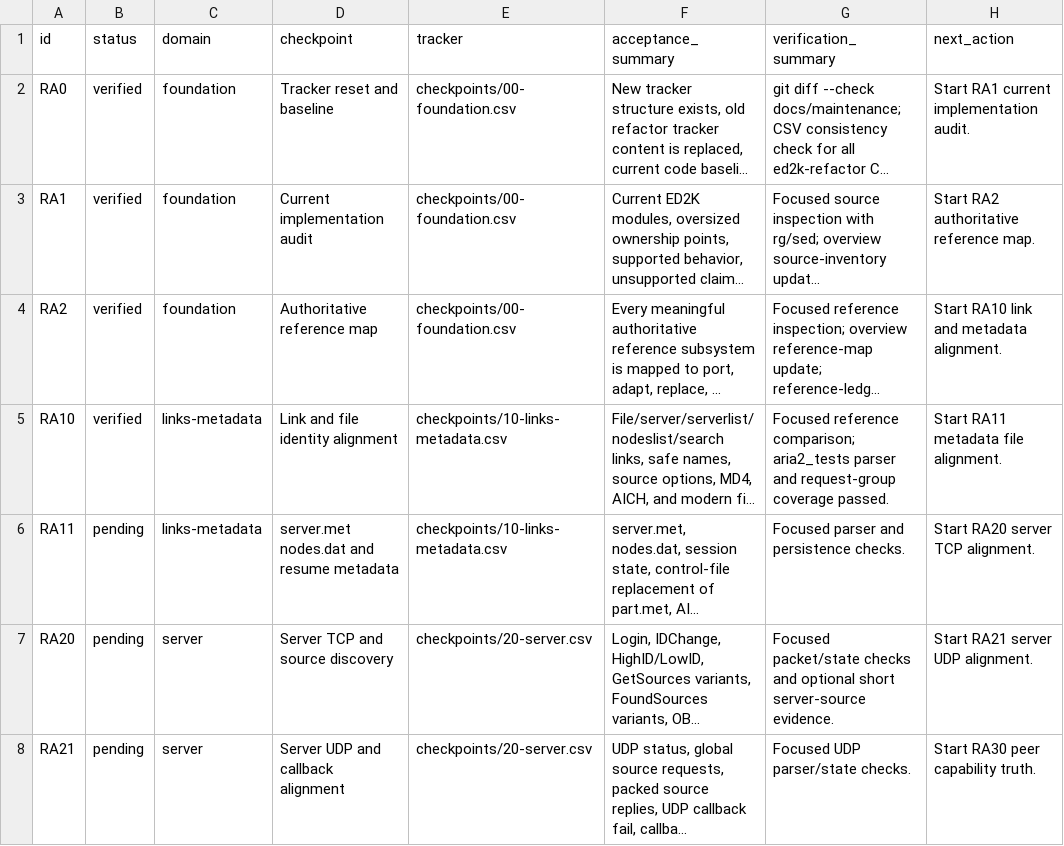
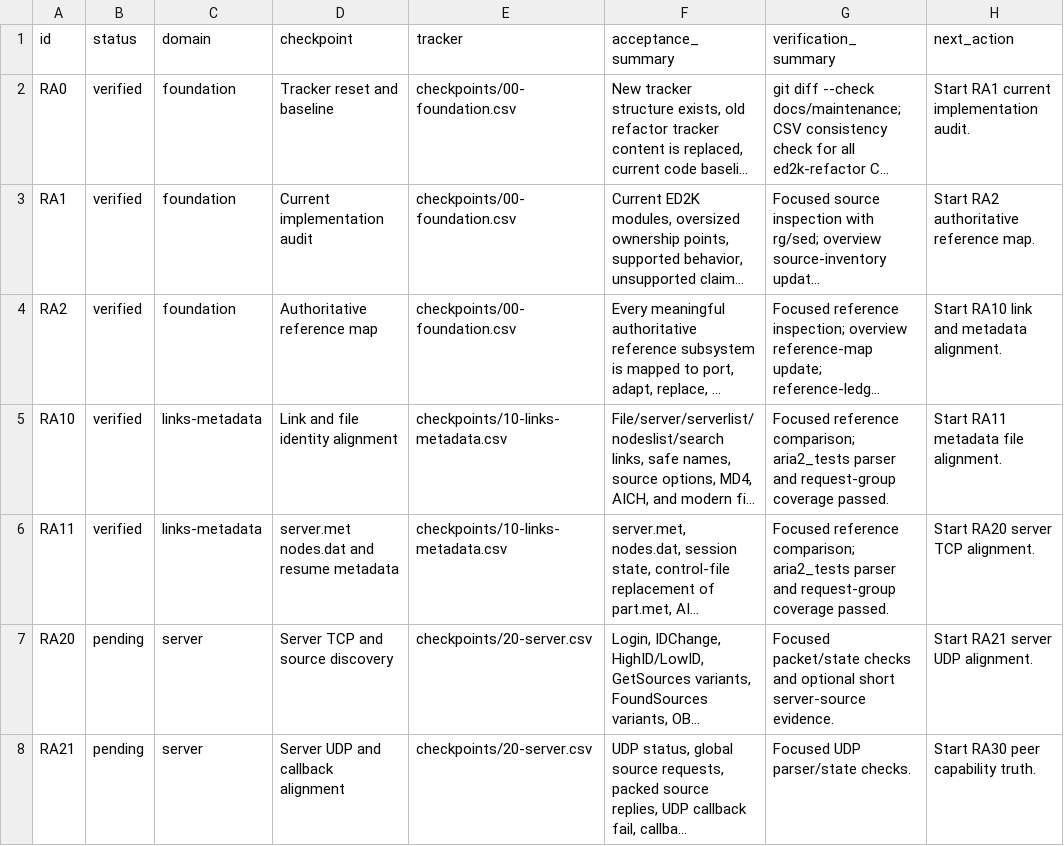
Before and after one commit to rzhy1/aria2-next, a CSV file: docs/maintenance/ed2k-refactor/checkpoint-index.csv, drawn as a sheet; only a part is shown; long unchanged cells end in …; the diff names each change by its address in the sheet, - before the commit and + after, or states it on an @@ line.

```diff
--- a/docs/maintenance/ed2k-refactor/checkpoint-index.csv
+++ b/docs/maintenance/ed2k-refactor/checkpoint-index.csv
-B6 (status): pending
+B6 (status): verified
-G6 (verification_summary): Focused parser and persistence checks.
+G6 (verification_summary): Focused reference comparison; aria2_tests parser and request-group coverage passed.
```
Also changed, not shown: docs/maintenance/ed2k-refactor/checkpoints/10-links-metadata.csv, docs/maintenance/ed2k-refactor/reference-ledger.csv, 7 other files.
